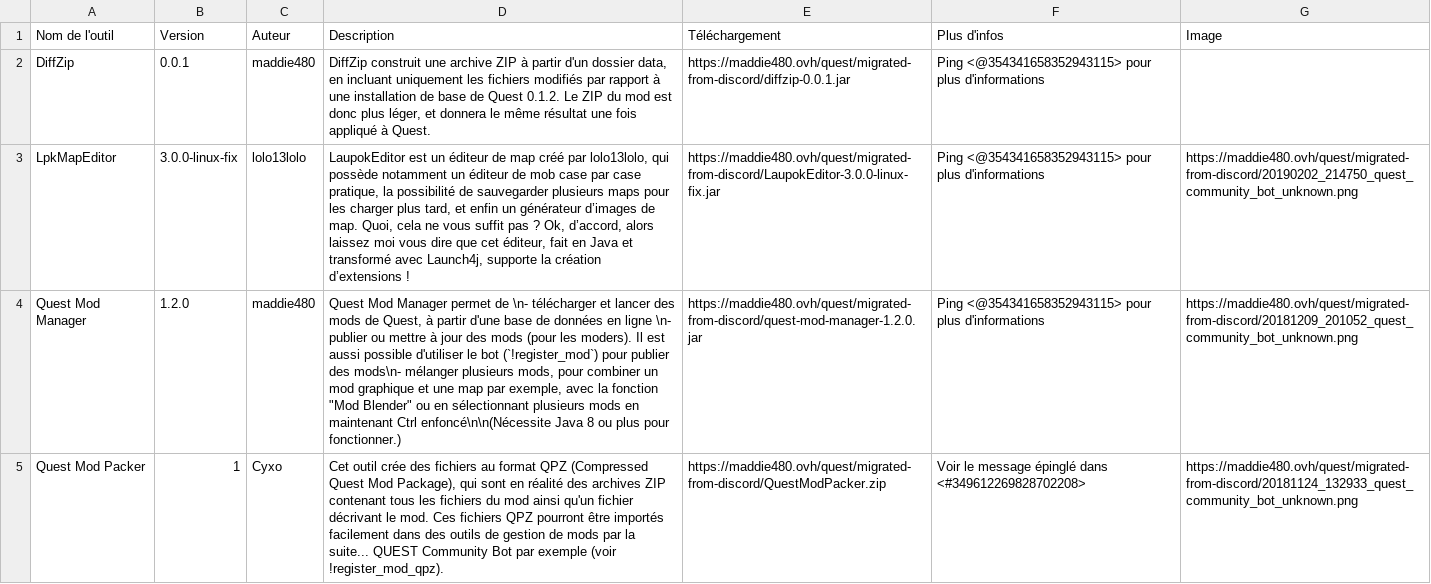
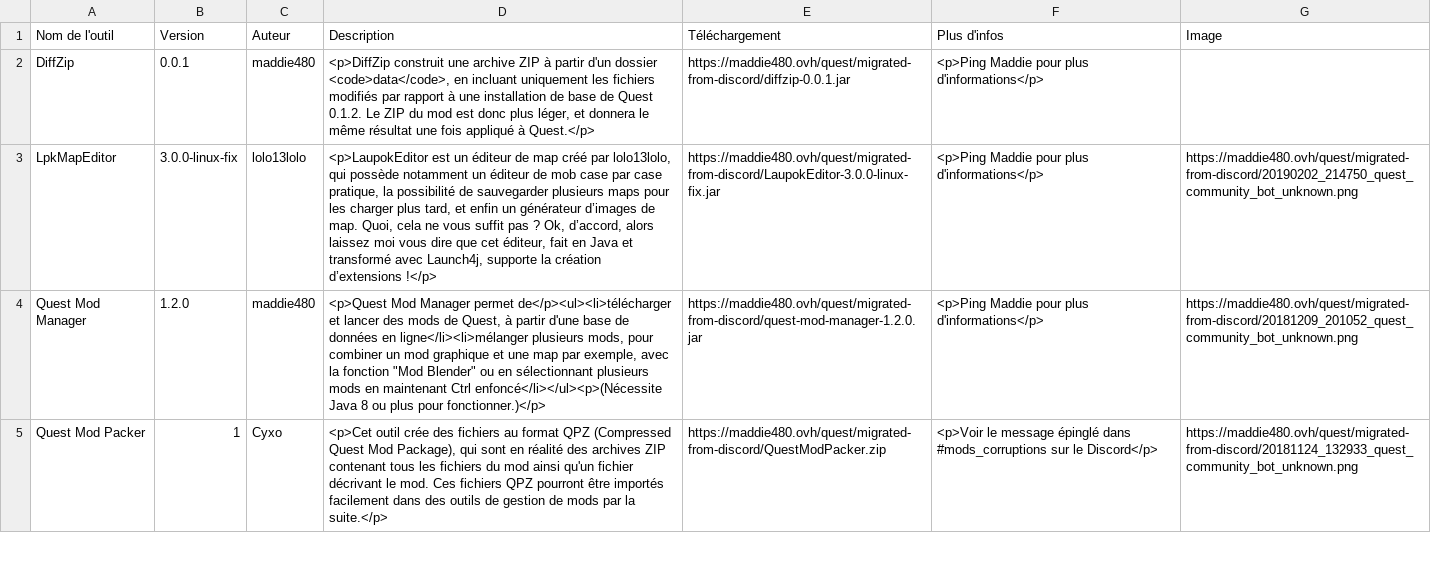
Before and after one commit to maddie480/RandomStuffWebsite, a CSV file: src/main/webapp/WEB-INF/classes/quest-tool-database.csv, drawn as a sheet; only a part is shown; the diff covers the shown part only; the diff names each change by its address in the sheet, - before the commit and + after, or states it on an @@ line.

```diff
--- a/src/main/webapp/WEB-INF/classes/quest-tool-database.csv
+++ b/src/main/webapp/WEB-INF/classes/quest-tool-database.csv
-D2 (Description): DiffZip construit une archive ZIP à partir d'un dossier data, en incluant uniquement les fichiers modifiés par rapport à une installation de base de Quest 0.1.2. Le ZIP du mod est donc plus léger, et donnera le même résultat une fois appliqué à Quest.
+D2 (Description): <p>DiffZip construit une archive ZIP à partir d'un dossier <code>data</code>, en incluant uniquement les fichiers modifiés par rapport à une installation de base de Quest 0.1.2. Le ZIP du mod est donc plus léger, et donnera le même résultat une fois appliqué à Quest.</p>
-F2:F4 (Plus d'infos): Ping <@354341658352943115> pour plus d'informations
+F2:F4 (Plus d'infos): <p>Ping Maddie pour plus d'informations</p>
-D3 (Description): LaupokEditor est un éditeur de map créé par lolo13lolo, qui possède notamment un éditeur de mob case par case pratique, la possibilité de sauvegarder plusieurs maps pour les charger plus tard, et enfin un générateur d’images de map. Quoi, cela ne vous suffit pas ? Ok, d’accord, alors laissez moi vous dire que cet éditeur, fait en Java et transformé avec Launch4j, supporte la création d’extensions !
+D3 (Description): <p>LaupokEditor est un éditeur de map créé par lolo13lolo, qui possède notamment un éditeur de mob case par case pratique, la possibilité de sauvegarder plusieurs maps pour les charger plus tard, et enfin un générateur d’images de map. Quoi, cela ne vous suffit pas ? Ok, d’accord, alors laissez moi vous dire que cet éditeur, fait en Java et transformé avec Launch4j, supporte la création d’extensions !</p>
-D4 (Description): Quest Mod Manager permet de \n- télécharger et lancer des mods de Quest, à partir d'une base de données en ligne \n- publier ou mettre à jour des mods (pour les moders). Il est aussi possible d'utiliser le bot (`!register_mod`) pour publier des mods\n- mélanger plusieurs mods, pour combiner un mod graphique et une map par exemple, avec la fonction "Mod Blender" ou en sélectionnant plusieurs mods en maintenant Ctrl enfoncé\n\n(Nécessite Java 8 ou plus pour fonctionner.)
+D4 (Description): <p>Quest Mod Manager permet de</p><ul><li>télécharger et lancer des mods de Quest, à partir d'une base de données en ligne</li><li>mélanger plusieurs mods, pour combiner un mod graphique et une map par exemple, avec la fonction "Mod Blender" ou en sélectionnant plusieurs mods en maintenant Ctrl enfoncé</li></ul><p>(Nécessite Java 8 ou plus pour fonctionner.)</p>
-D5 (Description): Cet outil crée des fichiers au format QPZ (Compressed Quest Mod Package), qui sont en réalité des archives ZIP contenant tous les fichiers du mod ainsi qu'un fichier décrivant le mod. Ces fichiers QPZ pourront être importés facilement dans des outils de gestion de mods par la suite... QUEST Community Bot par exemple (voir !register_mod_qpz).
+D5 (Description): <p>Cet outil crée des fichiers au format QPZ (Compressed Quest Mod Package), qui sont en réalité des archives ZIP contenant tous les fichiers du mod ainsi qu'un fichier décrivant le mod. Ces fichiers QPZ pourront être importés facilement dans des outils de gestion de mods par la suite.</p>
-F5 (Plus d'infos): Voir le message épinglé dans <#349612269828702208>
+F5 (Plus d'infos): <p>Voir le message épinglé dans #mods_corruptions sur le Discord</p>
```
Also changed, not shown: 8 edited cells elsewhere in this file, 2 other files.
